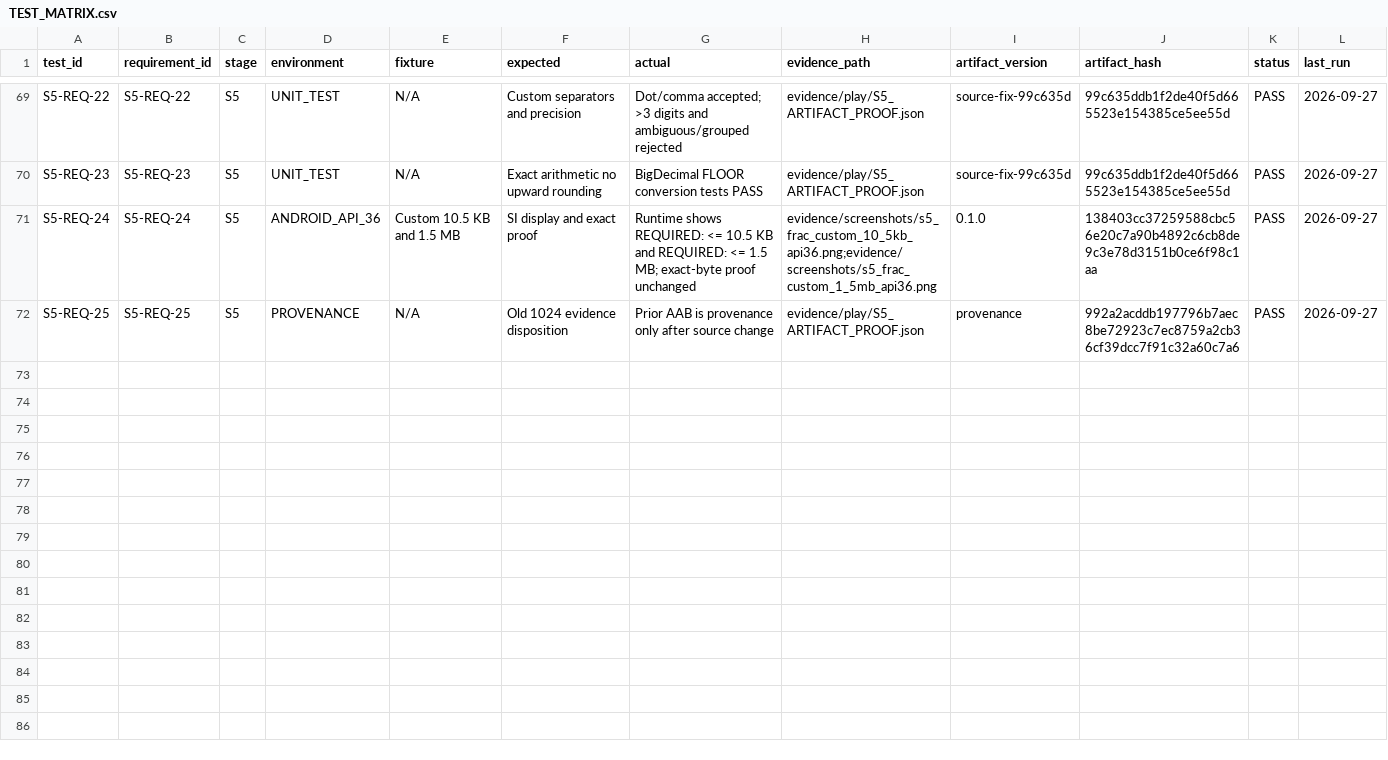
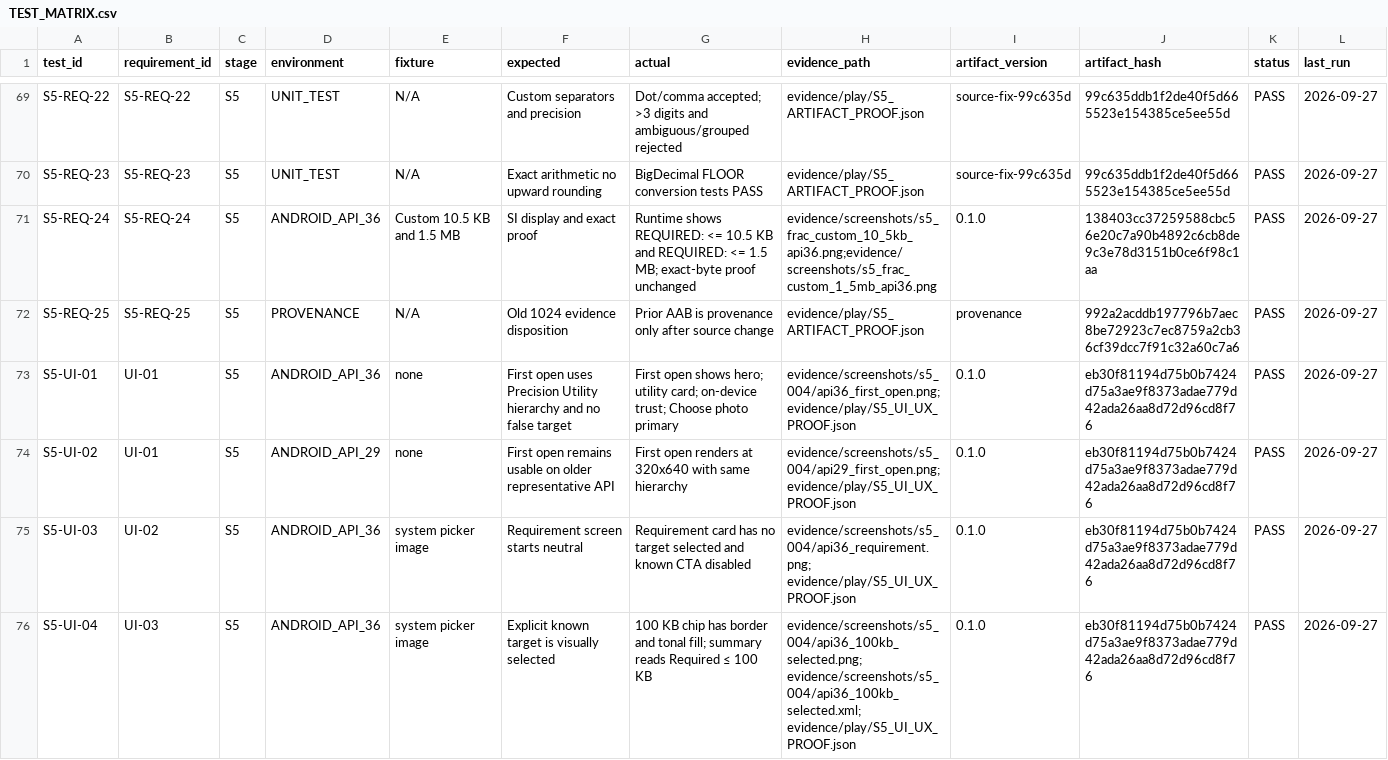
Before and after one commit to whyarby72/upload-ready-image-compressor, a CSV file: TEST_MATRIX.csv, drawn as a sheet; only a part is shown, gaps mark what is left out; the diff covers the shown part only; the diff names each change by its address in the sheet, - before the commit and + after, or states it on an @@ line.

Commit message:
Close S5 UI UX evidence and handoff

```diff
--- a/TEST_MATRIX.csv
+++ b/TEST_MATRIX.csv
+row 73: S5-UI-01 | UI-01 | S5 | ANDROID_API_36 | none | First open uses Precision Utility hierarchy and no false target | First open shows hero; utility card; on-device trust; Choose photo primary | evidence/screenshots/s5_004/api36_first_open.png; evidence/play/S5_UI_UX_PROOF.json | 0.1.0 | eb30f81194d75b0b7424d75a3ae9f8373adae779d42ada26aa8d72d96cd8f76 | PASS | 2026-09-27
+row 74: S5-UI-02 | UI-01 | S5 | ANDROID_API_29 | none | First open remains usable on older representative API | First open renders at 320x640 with same hierarchy | evidence/screenshots/s5_004/api29_first_open.png; evidence/play/S5_UI_UX_PROOF.json | 0.1.0 | eb30f81194d75b0b7424d75a3ae9f8373adae779d42ada26aa8d72d96cd8f76 | PASS | 2026-09-27
+row 75: S5-UI-03 | UI-02 | S5 | ANDROID_API_36 | system picker image | Requirement screen starts neutral | Requirement card has no target selected and known CTA disabled | evidence/screenshots/s5_004/api36_requirement.png; evidence/play/S5_UI_UX_PROOF.json | 0.1.0 | eb30f81194d75b0b7424d75a3ae9f8373adae779d42ada26aa8d72d96cd8f76 | PASS | 2026-09-27
+row 76: S5-UI-04 | UI-03 | S5 | ANDROID_API_36 | system picker image | Explicit known target is visually selected | 100 KB chip has border and tonal fill; summary reads Required ≤ 100 KB | evidence/screenshots/s5_004/api36_100kb_selected.png; evidence/screenshots/s5_004/api36_100kb_selected.xml; evidence/play/S5_UI_UX_PROOF.json | 0.1.0 | eb30f81194d75b0b7424d75a3ae9f8373adae779d42ada26aa8d72d96cd8f76 | PASS | 2026-09-27
```
Also changed, not shown: 4 added rows elsewhere in this file, 19 other files.
